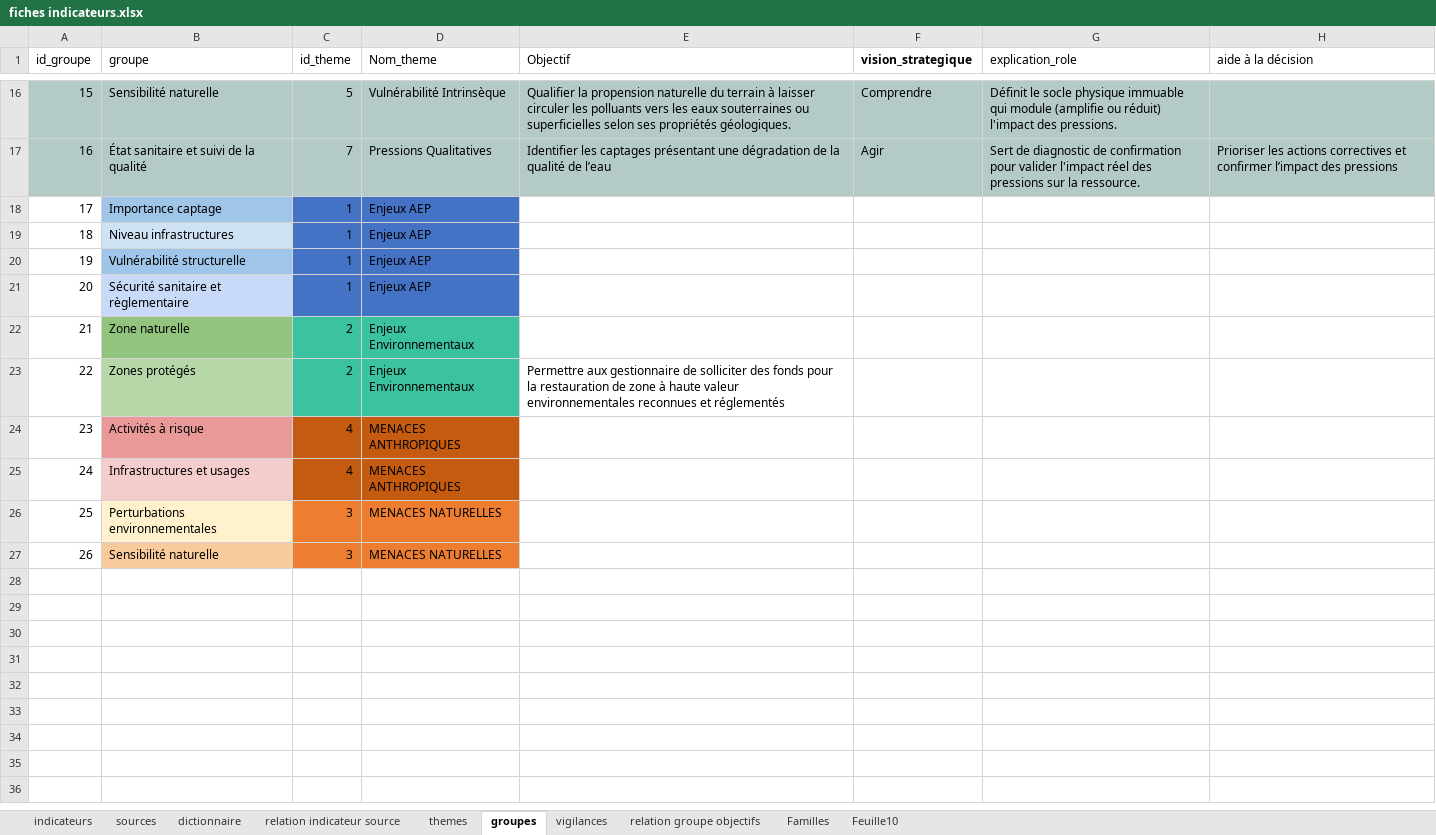
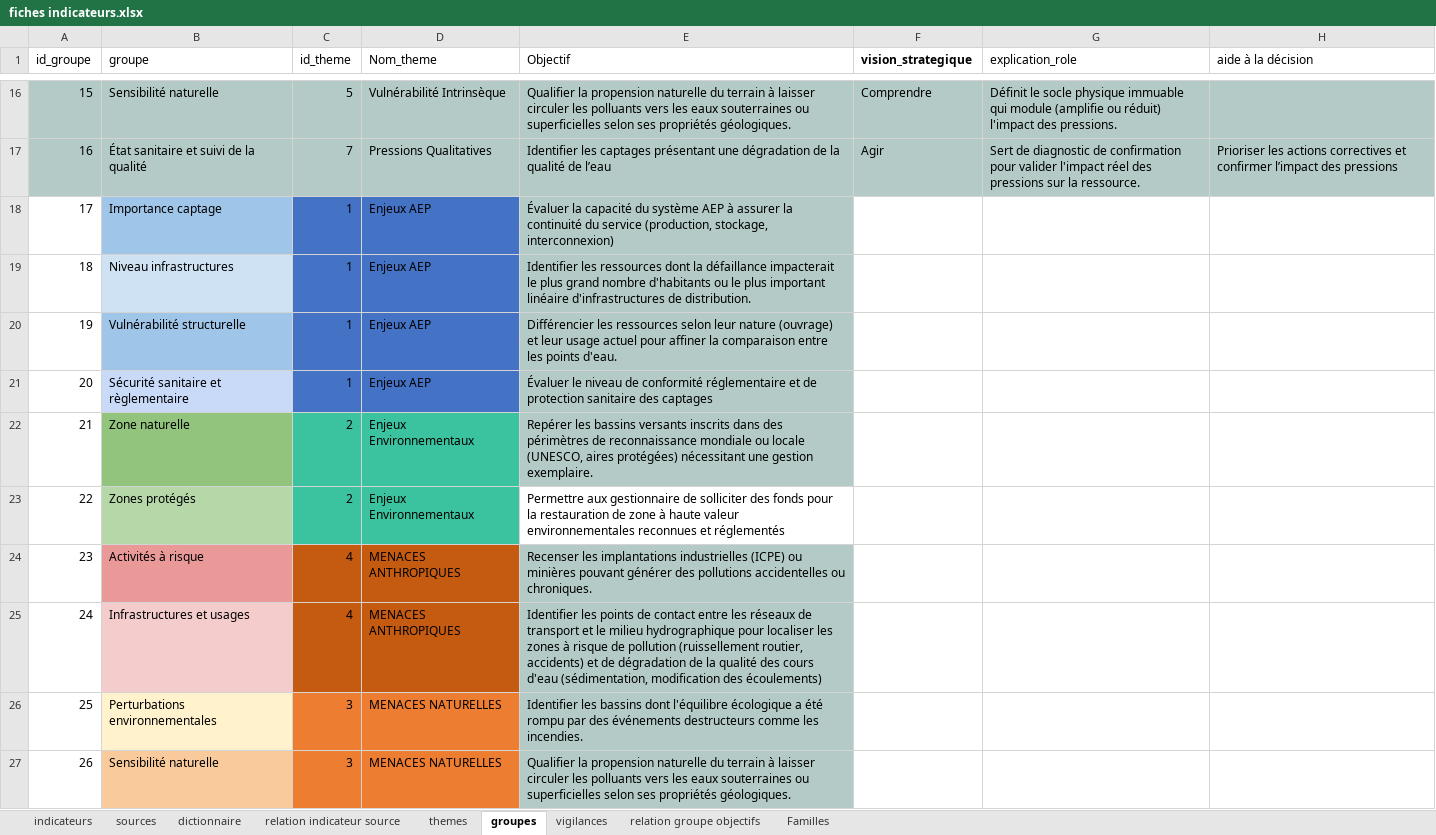
Before and after one commit to yougis/hydroscope-fiche-indicateur, an Excel workbook: fiches indicateurs.xlsx, sheet groupes, drawn as a sheet; only a part is shown, gaps mark what is left out; values as stored, in another font and other column widths than the file's, no borders; the diff names each change by its address in the sheet, - before the commit and + after, or states it on an @@ line.

```diff
--- a/fiches indicateurs.xlsx (sheet groupes)
+++ b/fiches indicateurs.xlsx (sheet groupes)
-sheet tab: Feuille10
-E18 (Objectif): (empty)
+E18 (Objectif): Évaluer la capacité du système AEP à assurer la continuité du service (production, stockage, interconnexion)
-E18:E22 fill: none
+E18:E22 fill: #B3CAC7
-E19 (Objectif): (empty)
+E19 (Objectif): Identifier les ressources dont la défaillance impacterait le plus grand nombre d'habitants ou le plus important linéaire d'infrastructures de distribution.
-E20 (Objectif): (empty)
+E20 (Objectif): Différencier les ressources selon leur nature (ouvrage) et leur usage actuel pour affiner la comparaison entre les points d'eau.
-E21 (Objectif): (empty)
+E21 (Objectif): Évaluer le niveau de conformité réglementaire et de protection sanitaire des captages
-E22 (Objectif): (empty)
+E22 (Objectif): Repérer les bassins versants inscrits dans des périmètres de reconnaissance mondiale ou locale (UNESCO, aires protégées) nécessitant une gestion exemplaire.
-E24 (Objectif): (empty)
+E24 (Objectif): Recenser les implantations industrielles (ICPE) ou minières pouvant générer des pollutions accidentelles ou chroniques.
-E24:E27 fill: none
+E24:E27 fill: #B3CAC7
-E25 (Objectif): (empty)
+E25 (Objectif): Identifier les points de contact entre les réseaux de transport et le milieu hydrographique pour localiser les zones à risque de pollution (ruissellement routier, accidents) et de dégradation de la qualité des cours d'eau (sédimentation, modification des écoulements)
-E26 (Objectif): (empty)
+E26 (Objectif): Identifier les bassins dont l'équilibre écologique a été rompu par des événements destructeurs comme les incendies.
-E27 (Objectif): (empty)
+E27 (Objectif): Qualifier la propension naturelle du terrain à laisser circuler les polluants vers les eaux souterraines ou superficielles selon ses propriétés géologiques.
```
Also changed, not shown: sheet indicateurs, sheet relation groupe objectifs, sheet Familles, sheet sources, 52 other files.
